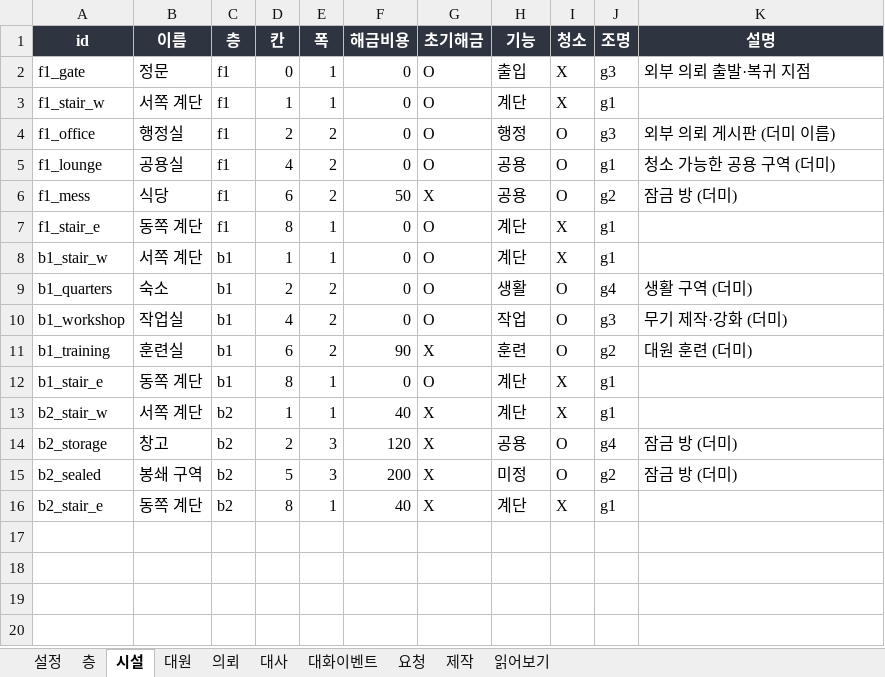
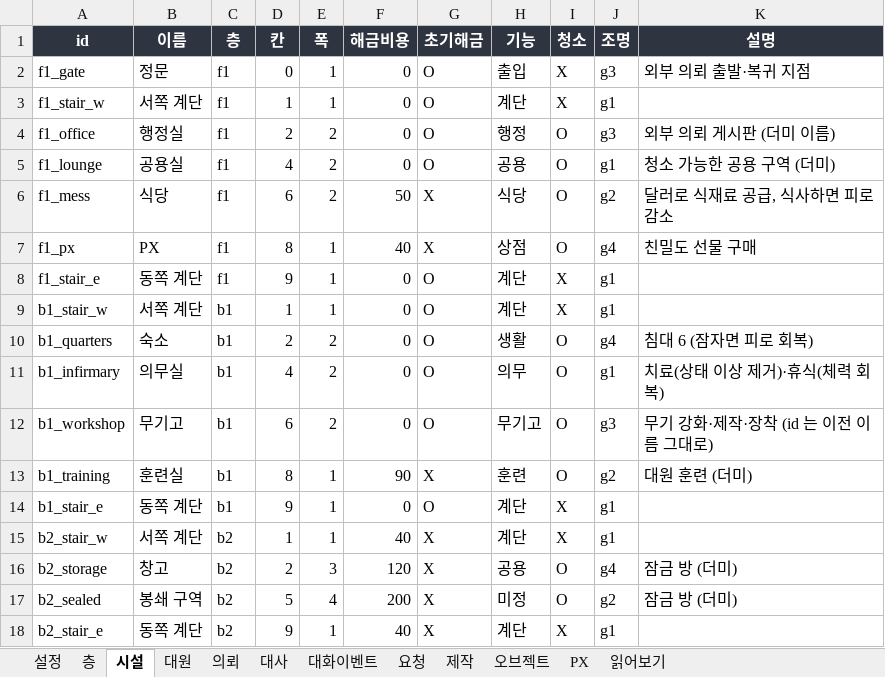
Before and after one commit to HomilBBANG/rt_zerosum, an Excel workbook: data/outgame.xlsx, sheet 시설, drawn as a sheet; values as stored, in another font and other column widths than the file's, no borders; addresses are those after the commit; the diff names each change by its address in the sheet, - before the commit and + after, or states it on an @@ line.

```diff
--- a/data/outgame.xlsx (sheet 시설)
+++ b/data/outgame.xlsx (sheet 시설)
+sheet tab: 오브젝트
+sheet tab: PX
-H6 (기능): 공용
+H6 (기능): 식당
-K6 (설명): 잠금 방 (더미)
+K6 (설명): 달러로 식재료 공급, 식사하면 피로 감소
+row 7: f1_px | PX | f1 | 8 | 1 | 40 | X | 상점 | O | g4 | 친밀도 선물 구매
-D8 (칸): 8
+D8 (칸): 9
-K10 (설명): 생활 구역 (더미)
+K10 (설명): 침대 6 (잠자면 피로 회복)
+row 11: b1_infirmary | 의무실 | b1 | 4 | 2 | 0 | O | 의무 | O | g1 | 치료(상태 이상 제거)·휴식(체력 회복)
-B12 (이름): 작업실
+B12 (이름): 무기고
-D12 (칸): 4
+D12 (칸): 6
-H12 (기능): 작업
+H12 (기능): 무기고
-K12 (설명): 무기 제작·강화 (더미)
+K12 (설명): 무기 강화·제작·장착 (id 는 이전 이름 그대로)
-D13 (칸): 6
+D13 (칸): 8
-E13 (폭): 2
+E13 (폭): 1
-D14 (칸): 8
+D14 (칸): 9
-E17 (폭): 3
+E17 (폭): 4
-D18 (칸): 8
+D18 (칸): 9
```
Also changed, not shown: sheet 설정, sheet 읽어보기, sheet 의뢰, 39 other files.
